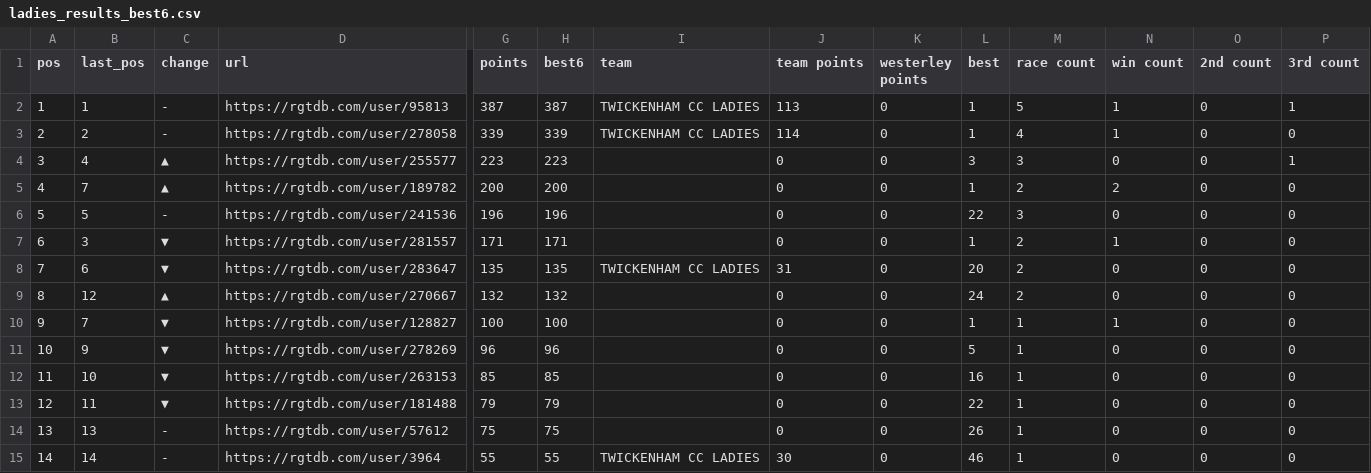
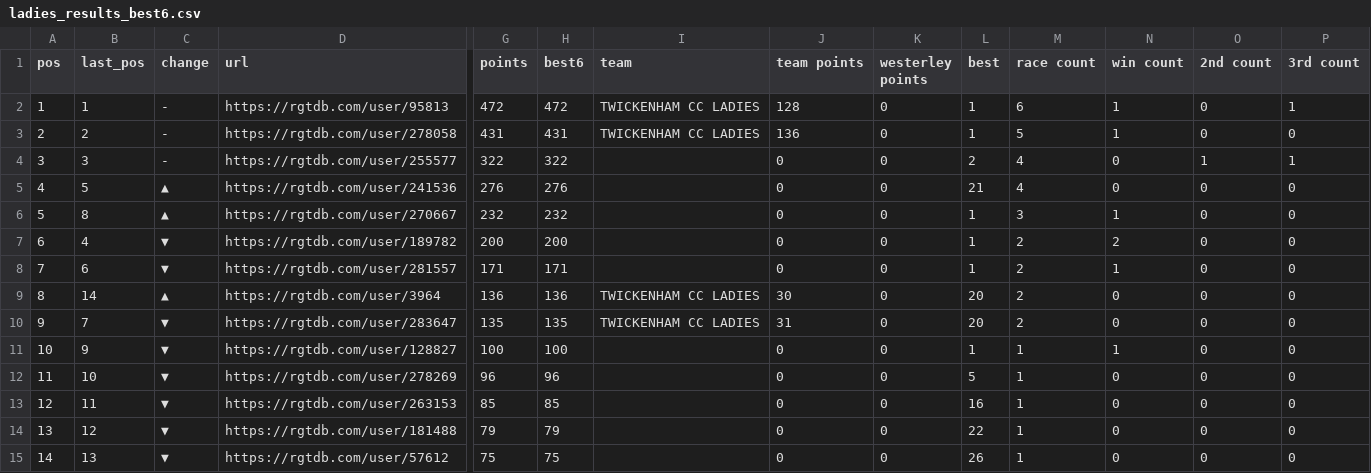
Before and after one commit to bucko909/westerley_rgt_results, a CSV file: out/ladies_results_best6.csv, drawn as a sheet; only a part is shown, gaps mark what is left out; removed rows and columns are numbered as before the commit, all else as after; rows hold the shown columns only; the diff names each change by its address in the sheet, - before the commit and + after, or states it on an @@ line.

Commit message:
race 9

```diff
--- a/out/ladies_results_best6.csv
+++ b/out/ladies_results_best6.csv
-G2 (points): 387
+G2 (points): 472
-H2 (best6): 387
+H2 (best6): 472
-J2 (team points): 113
+J2 (team points): 128
-M2 (race count): 5
+M2 (race count): 6
-G3 (points): 339
+G3 (points): 431
-H3 (best6): 339
+H3 (best6): 431
-J3 (team points): 114
+J3 (team points): 136
-M3 (race count): 4
+M3 (race count): 5
-B4 (last_pos): 4
+B4 (last_pos): 3
-C4 (change): ▲
+C4 (change): -
-G4 (points): 223
+G4 (points): 322
-H4 (best6): 223
+H4 (best6): 322
-L4 (best): 3
+L4 (best): 2
-M4 (race count): 3
+M4 (race count): 4
-O4 (2nd count): 0
+O4 (2nd count): 1
+row 5: 4 | 5 | ▲ | https://rgtdb.com/user/241536 | 276 | 276 |  | 0 | 0 | 21 | 4 | 0 | 0 | 0
+row 6: 5 | 8 | ▲ | https://rgtdb.com/user/270667 | 232 | 232 |  | 0 | 0 | 1 | 3 | 1 | 0 | 0
@@ column A (pos) renumbered between rows 7 and 15 @@
-B7 (last_pos): 7
+B7 (last_pos): 4
-C7 (change): ▲
+C7 (change): ▼
-row 6: 5 | 5 | - | https://rgtdb.com/user/241536 | 196 | 196 |  | 0 | 0 | 22 | 3 | 0 | 0 | 0
-B8 (last_pos): 3
+B8 (last_pos): 6
+row 9: 8 | 14 | ▲ | https://rgtdb.com/user/3964 | 136 | 136 | TWICKENHAM CC LADIES | 30 | 0 | 20 | 2 | 0 | 0 | 0
-B10 (last_pos): 6
+B10 (last_pos): 7
-row 9: 8 | 12 | ▲ | https://rgtdb.com/user/270667 | 132 | 132 |  | 0 | 0 | 24 | 2 | 0 | 0 | 0
-B11 (last_pos): 7
+B11 (last_pos): 9
-B12 (last_pos): 9
+B12 (last_pos): 10
-B13 (last_pos): 10
+B13 (last_pos): 11
-B14 (last_pos): 11
+B14 (last_pos): 12
-C15 (change): -
+C15 (change): ▼
-row 15: 14 | 14 | - | https://rgtdb.com/user/3964 | 55 | 55 | TWICKENHAM CC LADIES | 30 | 0 | 46 | 1 | 0 | 0 | 0
```
Also changed, not shown: 9 other files.
